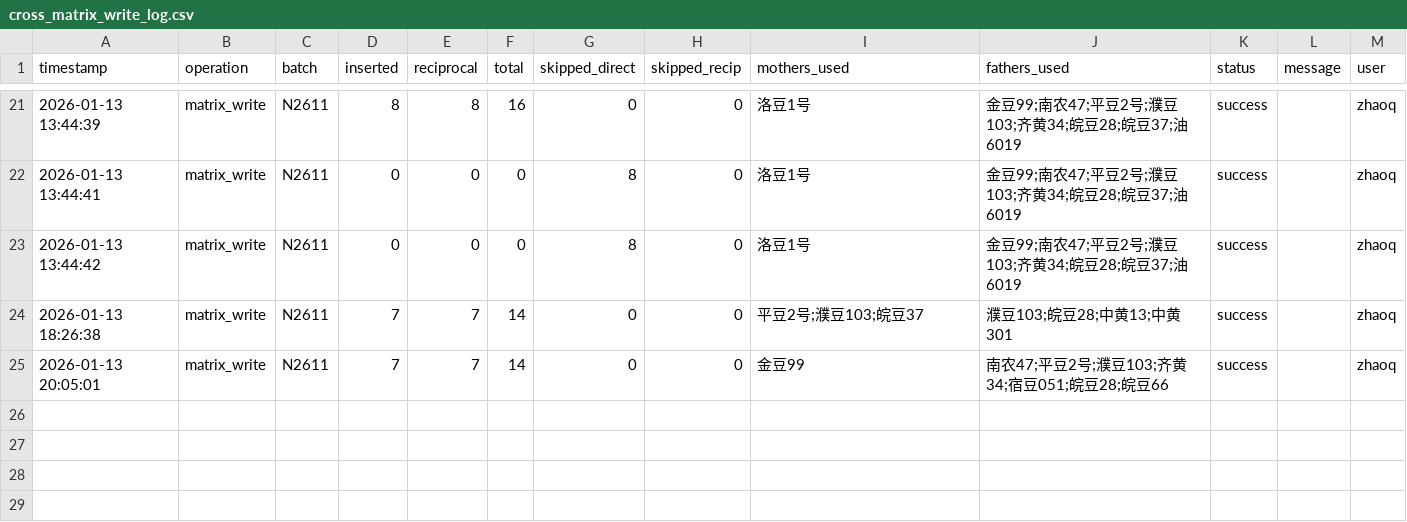
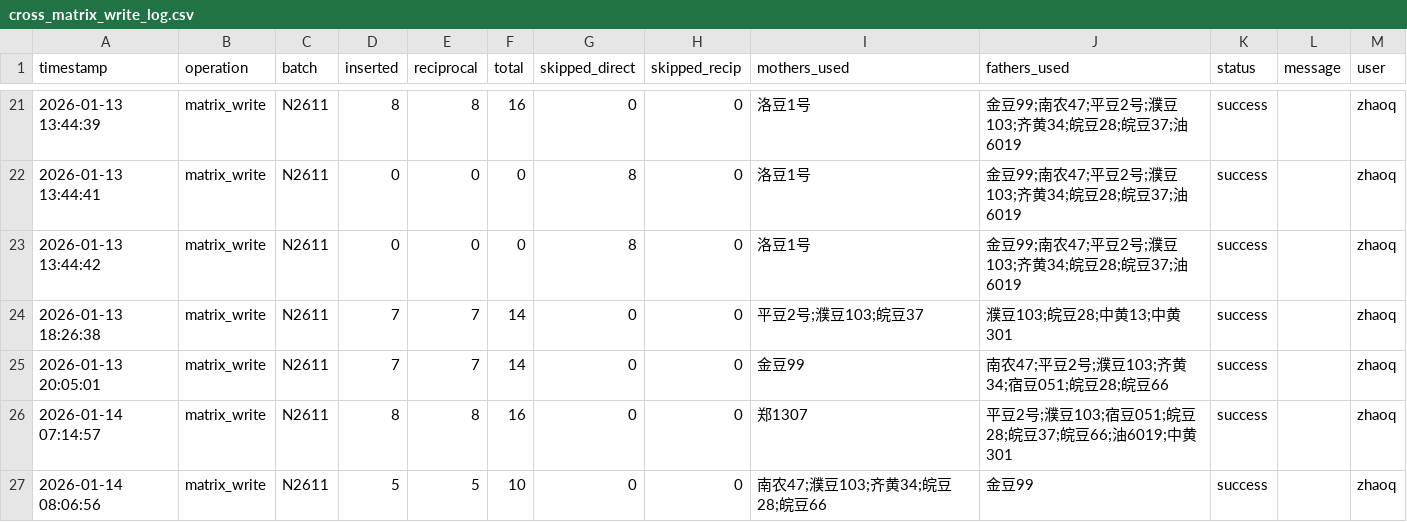
Before and after one commit to shenshenwu5/soy_cross_v2, a CSV file: apps/logs/cross_matrix_write_log.csv, drawn as a sheet; only a part is shown, gaps mark what is left out; the diff names each change by its address in the sheet, - before the commit and + after, or states it on an @@ line.

```diff
--- a/apps/logs/cross_matrix_write_log.csv
+++ b/apps/logs/cross_matrix_write_log.csv
+row 26: 2026-01-14 07:14:57 | matrix_write | N2611 | 8 | 8 | 16 | 0 | 0 | 郑1307 | 平豆2号;濮豆103;宿豆051;皖豆28;皖豆37;皖豆66;油6019;中黄301 | success |  | zhaoq
+row 27: 2026-01-14 08:06:56 | matrix_write | N2611 | 5 | 5 | 10 | 0 | 0 | 南农47;濮豆103;齐黄34;皖豆28;皖豆66 | 金豆99 | success |  | zhaoq
```
Also changed, not shown: 3 other files.
